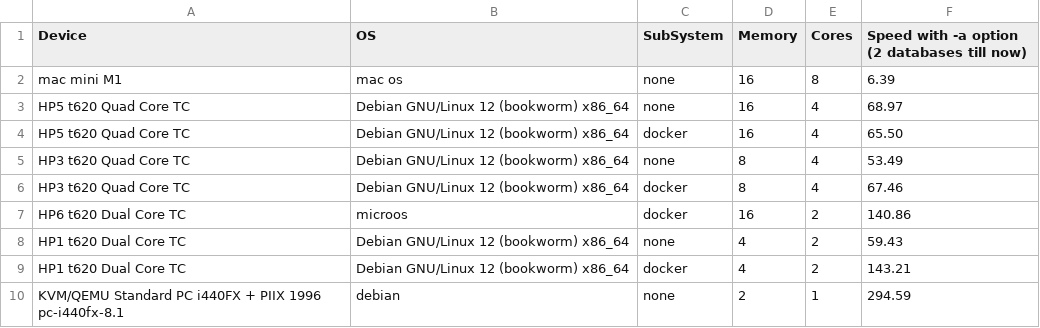
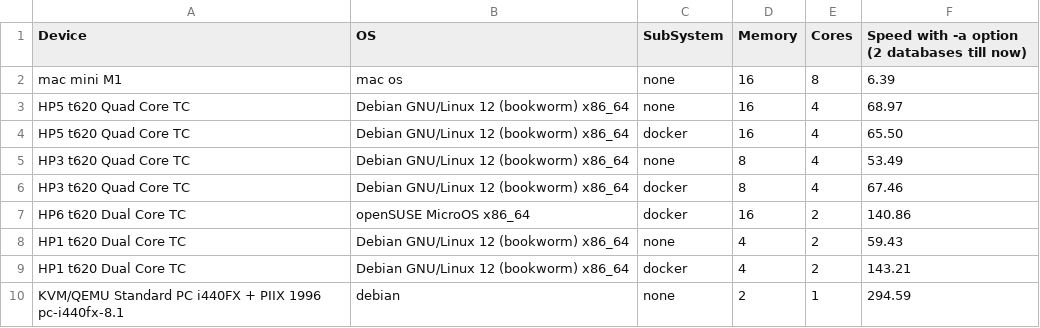
Before and after one commit to DMR-Database/dmr-database-tool, a CSV file: speedtests.csv, drawn as a sheet.

Commit message:
Update speedtests.csv

```diff
--- a/speedtests.csv
+++ b/speedtests.csv
@@ -6,3 +6,3 @@ HP3 t620 Quad Core TC,Debian GNU/Linux 12 (bookworm) x86_64,none,8,4,53.49
 HP3 t620 Quad Core TC,Debian GNU/Linux 12 (bookworm) x86_64,docker,8,4,67.46
-HP6 t620 Dual Core TC,microos,docker,16,2,140.86
+HP6 t620 Dual Core TC,openSUSE MicroOS x86_64,docker,16,2,140.86
 HP1 t620 Dual Core TC,Debian GNU/Linux 12 (bookworm) x86_64,none,4,2,59.43
```
